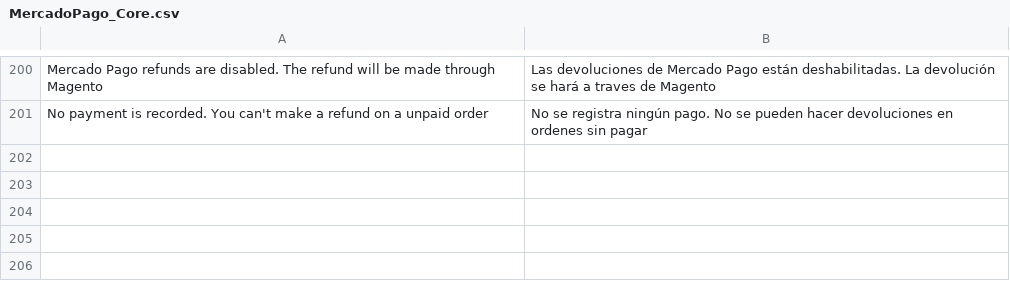
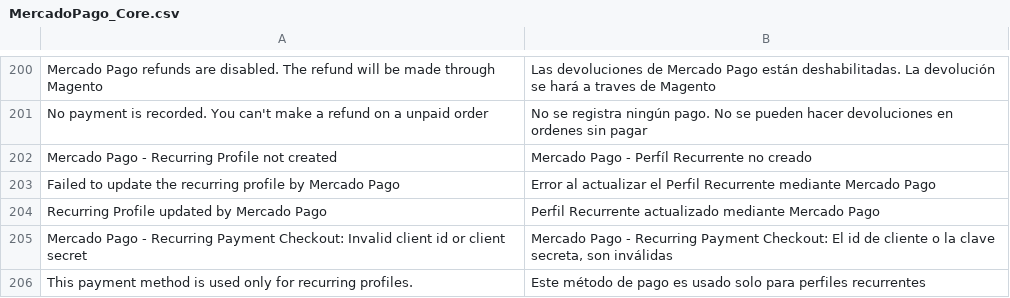
Before and after one commit to mercadopago/cart-magento, a CSV file: 1.6.x-1.9.x/app/locale/es_AR/MercadoPago_Core.csv, drawn as a sheet; only a part is shown, gaps mark what is left out.

Commit message:
Integration of recurring payments/profiles between Mercado Pago and Magento. See re #755

```diff
--- a/1.6.x-1.9.x/app/locale/es_AR/MercadoPago_Core.csv
+++ b/1.6.x-1.9.x/app/locale/es_AR/MercadoPago_Core.csv
@@ -206 +206,6 @@
 "No payment is recorded. You can't make a refund on a unpaid order","No se registra ningún pago. No se pueden hacer devoluciones en ordenes sin pagar"
+"Mercado Pago - Recurring Profile not created","Mercado Pago - Perfíl Recurrente no creado"
+"Failed to update the recurring profile by Mercado Pago","Error al actualizar el Perfil Recurrente mediante Mercado Pago"
+"Recurring Profile updated by Mercado Pago","Perfil Recurrente actualizado mediante Mercado Pago"
+"Mercado Pago - Recurring Payment Checkout: Invalid client id or client secret","Mercado Pago - Recurring Payment Checkout: El id de cliente o la clave secreta, son inválidas"
+"This payment method is used only for recurring profiles.","Este método de pago es usado solo para perfiles recurrentes"
```
Also changed, not shown: 1.6.x-1.9.x/app/locale/en_US/MercadoPago_Core.csv, 11 other files.
